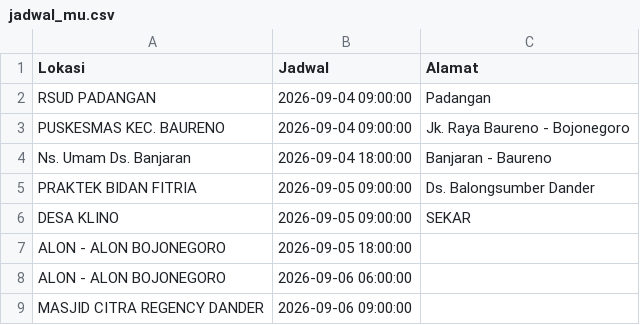
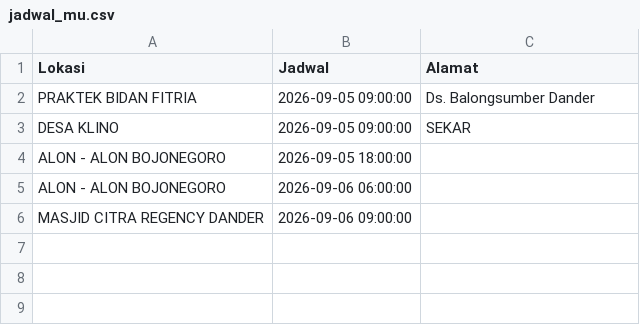
Before and after one commit to uddpmibojonegoro/mobile-unit-schedule, a CSV file: jadwal_mu.csv, drawn as a sheet.

Commit message:
update Sab Sep  5 00:00:01 WIB 2026

```diff
--- a/jadwal_mu.csv
+++ b/jadwal_mu.csv
@@ -1,5 +1,2 @@
 Lokasi;Jadwal;Alamat
-"RSUD PADANGAN";"2026-09-04 09:00:00";Padangan
-"PUSKESMAS KEC. BAURENO ";"2026-09-04 09:00:00";"Jk. Raya Baureno - Bojonegoro"
-"Ns. Umam Ds. Banjaran";"2026-09-04 18:00:00";"Banjaran - Baureno"
 "PRAKTEK BIDAN FITRIA";"2026-09-05 09:00:00";"Ds. Balongsumber Dander"
```
